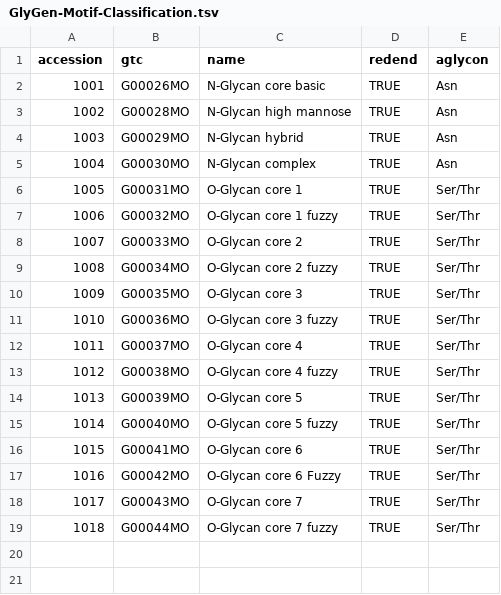
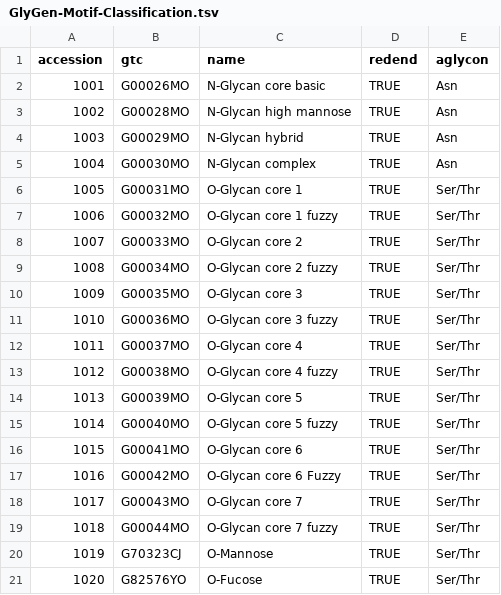
Before and after one commit to glygen-glycan-data/PyGly, a TSV file: smw/glycomotif/data/GlyGen-Motif-Classification.tsv, drawn as a sheet; the diff names each change by its address in the sheet, - before the commit and + after, or states it on an @@ line.

Commit message:
Accumulated changes to glycomotif in preparation for new release

```diff
--- a/smw/glycomotif/data/GlyGen-Motif-Classification.tsv
+++ b/smw/glycomotif/data/GlyGen-Motif-Classification.tsv
+row 20: 1019 | G70323CJ | O-Mannose | TRUE | Ser/Thr
+row 21: 1020 | G82576YO | O-Fucose | TRUE | Ser/Thr
```
Also changed, not shown: 25 other files.
